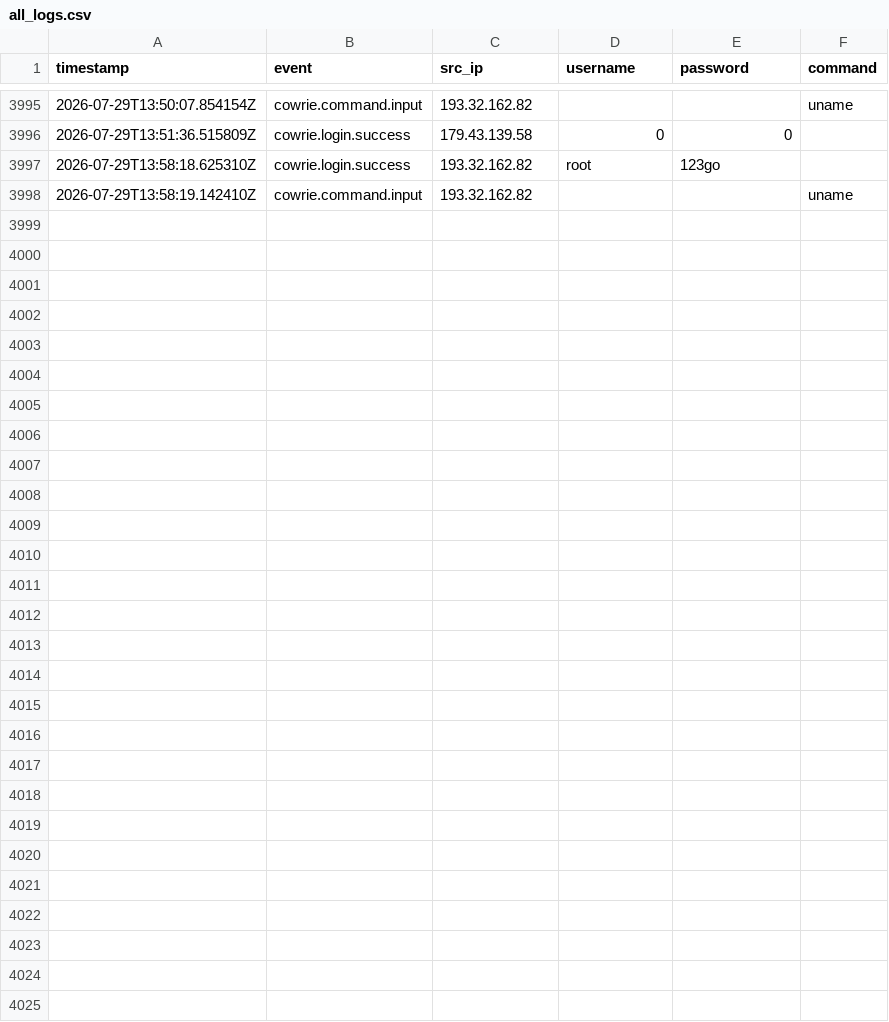
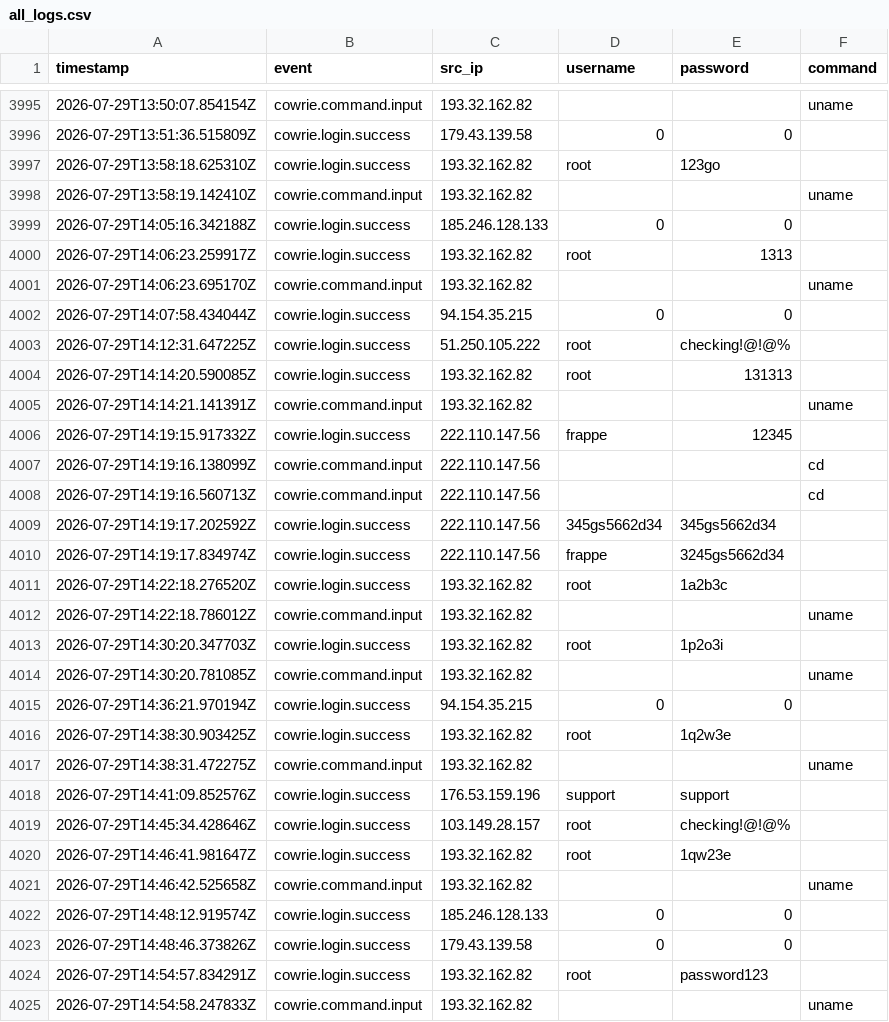
Before and after one commit to Prabhath-de/cowrie-analysis, a CSV file: csv/all_logs.csv, drawn as a sheet; only a part is shown, gaps mark what is left out; the diff names each change by its address in the sheet, - before the commit and + after, or states it on an @@ line.

```diff
--- a/csv/all_logs.csv
+++ b/csv/all_logs.csv
+row 3999: 2026-07-29T14:05:16.342188Z | cowrie.login.success | 185.246.128.133 | 0 | 0
+row 4000: 2026-07-29T14:06:23.259917Z | cowrie.login.success | 193.32.162.82 | root | 1313
+row 4001: 2026-07-29T14:06:23.695170Z | cowrie.command.input | 193.32.162.82 |  |  | uname
+row 4002: 2026-07-29T14:07:58.434044Z | cowrie.login.success | 94.154.35.215 | 0 | 0
+row 4003: 2026-07-29T14:12:31.647225Z | cowrie.login.success | 51.250.105.222 | root | checking!@!@%
+row 4004: 2026-07-29T14:14:20.590085Z | cowrie.login.success | 193.32.162.82 | root | 131313
+row 4005: 2026-07-29T14:14:21.141391Z | cowrie.command.input | 193.32.162.82 |  |  | uname
+row 4006: 2026-07-29T14:19:15.917332Z | cowrie.login.success | 222.110.147.56 | frappe | 12345
+row 4007: 2026-07-29T14:19:16.138099Z | cowrie.command.input | 222.110.147.56 |  |  | cd
+row 4008: 2026-07-29T14:19:16.560713Z | cowrie.command.input | 222.110.147.56 |  |  | cd
+row 4009: 2026-07-29T14:19:17.202592Z | cowrie.login.success | 222.110.147.56 | 345gs5662d34 | 345gs5662d34
+row 4010: 2026-07-29T14:19:17.834974Z | cowrie.login.success | 222.110.147.56 | frappe | 3245gs5662d34
+row 4011: 2026-07-29T14:22:18.276520Z | cowrie.login.success | 193.32.162.82 | root | 1a2b3c
+row 4012: 2026-07-29T14:22:18.786012Z | cowrie.command.input | 193.32.162.82 |  |  | uname
+row 4013: 2026-07-29T14:30:20.347703Z | cowrie.login.success | 193.32.162.82 | root | 1p2o3i
+row 4014: 2026-07-29T14:30:20.781085Z | cowrie.command.input | 193.32.162.82 |  |  | uname
+row 4015: 2026-07-29T14:36:21.970194Z | cowrie.login.success | 94.154.35.215 | 0 | 0
+row 4016: 2026-07-29T14:38:30.903425Z | cowrie.login.success | 193.32.162.82 | root | 1q2w3e
+row 4017: 2026-07-29T14:38:31.472275Z | cowrie.command.input | 193.32.162.82 |  |  | uname
+row 4018: 2026-07-29T14:41:09.852576Z | cowrie.login.success | 176.53.159.196 | support | support
+row 4019: 2026-07-29T14:45:34.428646Z | cowrie.login.success | 103.149.28.157 | root | checking!@!@%
+row 4020: 2026-07-29T14:46:41.981647Z | cowrie.login.success | 193.32.162.82 | root | 1qw23e
+row 4021: 2026-07-29T14:46:42.525658Z | cowrie.command.input | 193.32.162.82 |  |  | uname
+row 4022: 2026-07-29T14:48:12.919574Z | cowrie.login.success | 185.246.128.133 | 0 | 0
+row 4023: 2026-07-29T14:48:46.373826Z | cowrie.login.success | 179.43.139.58 | 0 | 0
+row 4024: 2026-07-29T14:54:57.834291Z | cowrie.login.success | 193.32.162.82 | root | password123
+row 4025: 2026-07-29T14:54:58.247833Z | cowrie.command.input | 193.32.162.82 |  |  | uname
```
Also changed, not shown: csv/countries.csv, csv/passwords.csv, 9 other files.
